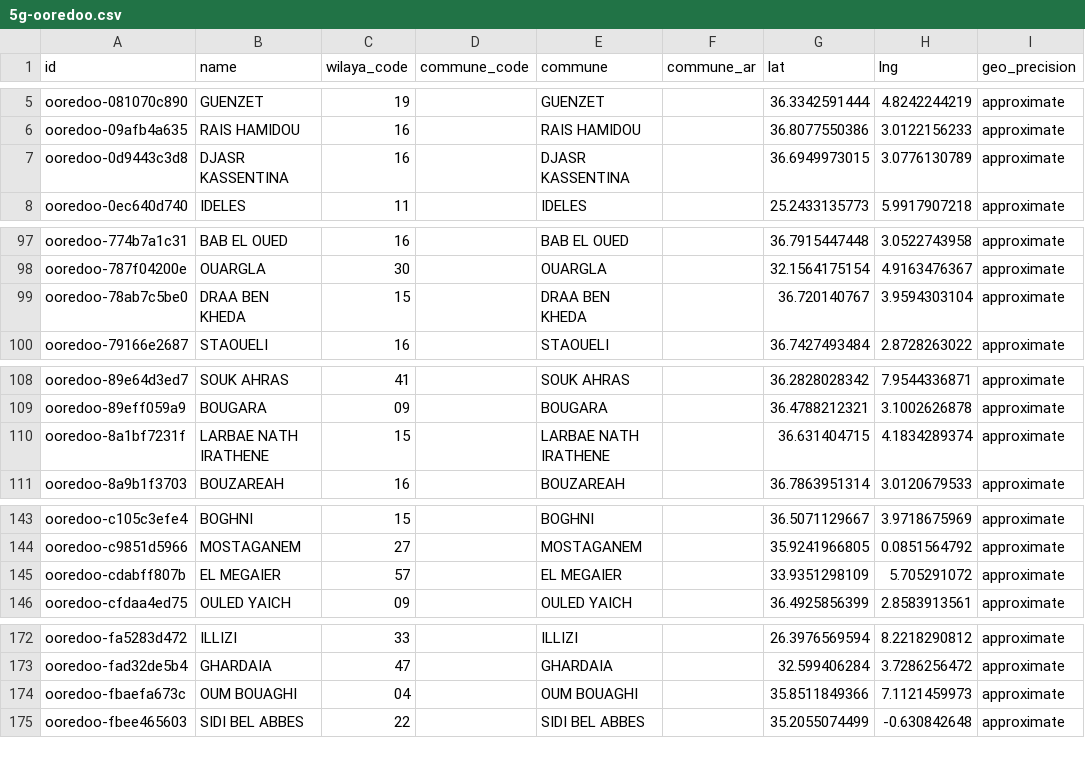
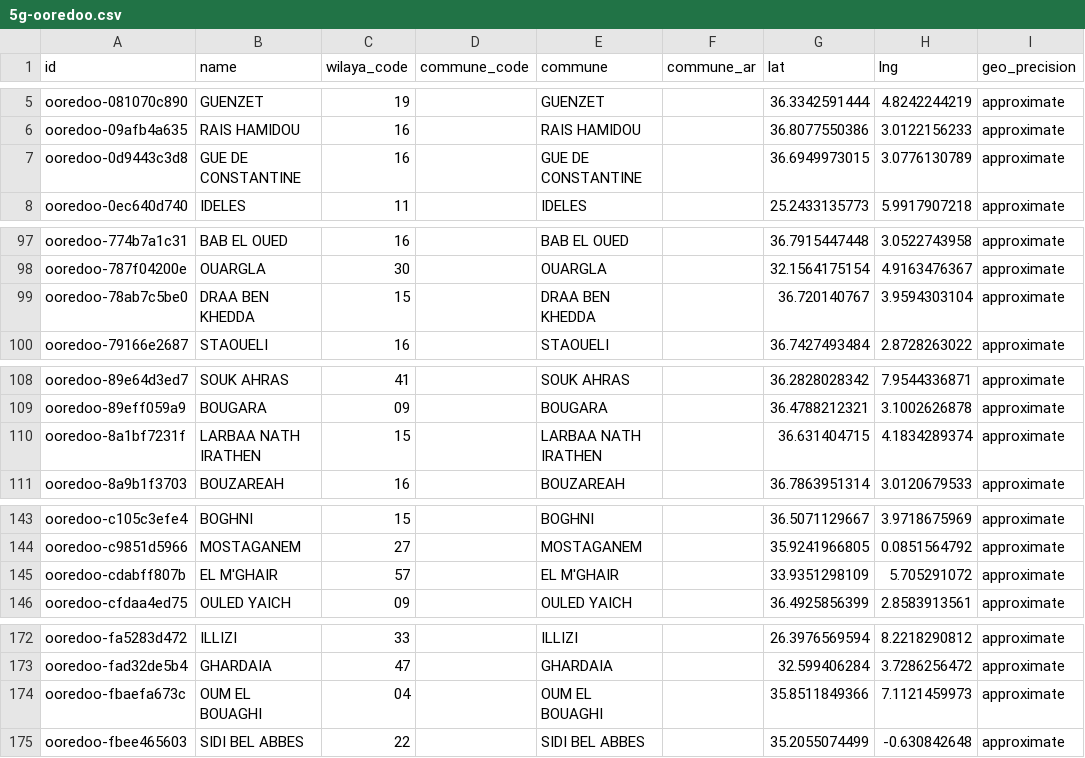
Before and after one commit to yasserstudio/geoalgeria, a CSV file: packages/telecom/data/csv/5g-ooredoo.csv, drawn as a sheet; only a part is shown, gaps mark what is left out; the diff names each change by its address in the sheet, - before the commit and + after, or states it on an @@ line.

Commit message:
chore(data): refresh DGPC and 5G snapshots

```diff
--- a/packages/telecom/data/csv/5g-ooredoo.csv
+++ b/packages/telecom/data/csv/5g-ooredoo.csv
-B7 (name): DJASR KASSENTINA
+B7 (name): GUE DE CONSTANTINE
-E7 (commune): DJASR KASSENTINA
+E7 (commune): GUE DE CONSTANTINE
-B99 (name): DRAA BEN KHEDA
+B99 (name): DRAA BEN KHEDDA
-E99 (commune): DRAA BEN KHEDA
+E99 (commune): DRAA BEN KHEDDA
-B110 (name): LARBAE NATH IRATHENE
+B110 (name): LARBAA NATH IRATHEN
-E110 (commune): LARBAE NATH IRATHENE
+E110 (commune): LARBAA NATH IRATHEN
-B145 (name): EL MEGAIER
+B145 (name): EL M'GHAIR
-E145 (commune): EL MEGAIER
+E145 (commune): EL M'GHAIR
-B174 (name): OUM BOUAGHI
+B174 (name): OUM EL BOUAGHI
-E174 (commune): OUM BOUAGHI
+E174 (commune): OUM EL BOUAGHI
```
Also changed, not shown: 29 other files.
